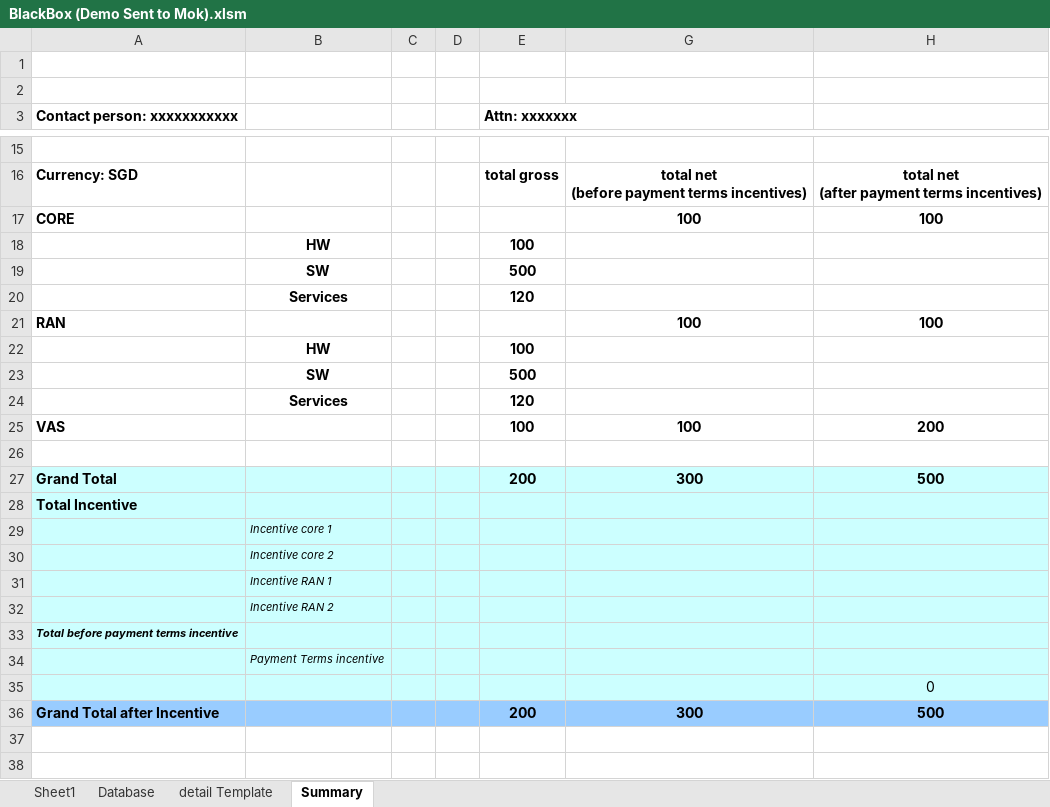
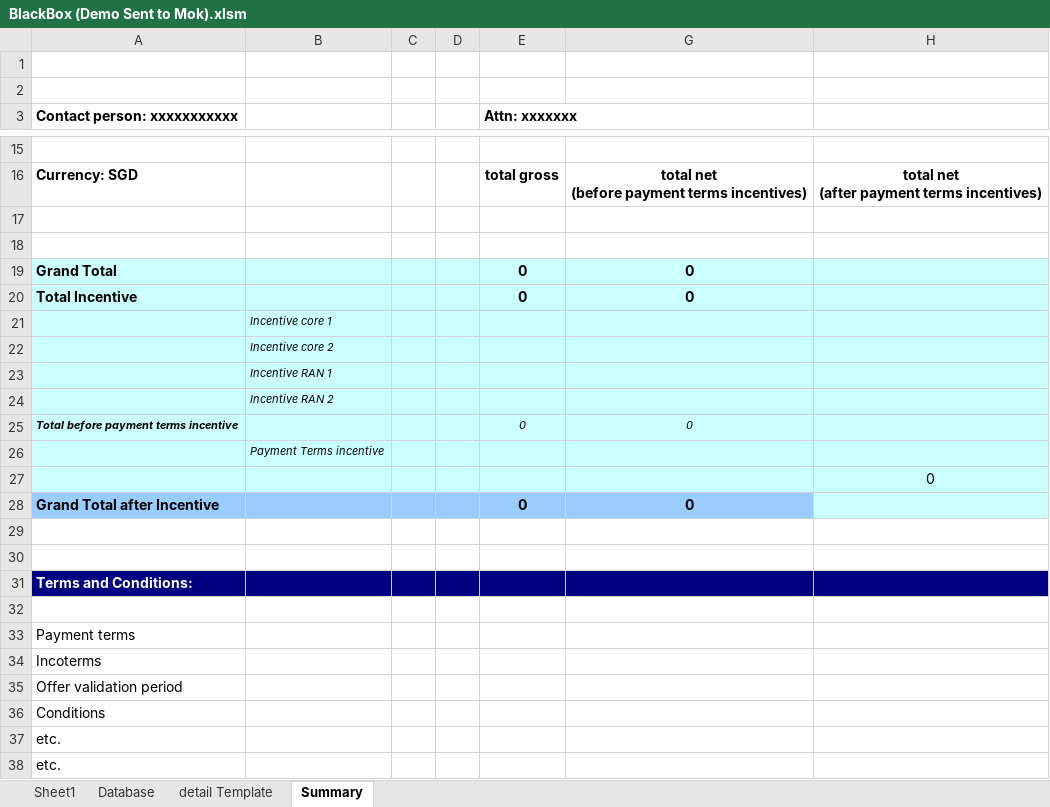
Before and after one commit to simkimsia/macros-vba-ericsson, an Excel workbook: BlackBox (Demo Sent to Mok).xlsm, sheet Summary, drawn as a sheet; only a part is shown, gaps mark what is left out; the shorter side is filled out with more unchanged rows; values as stored, in another font and other column widths than the file's, no borders; removed rows and columns are numbered as before the commit, all else as after; the diff names each change by its address in the sheet, - before the commit and + after, or states it on an @@ line.

```diff
--- a/BlackBox (Demo Sent to Mok).xlsm (sheet Summary)
+++ b/BlackBox (Demo Sent to Mok).xlsm (sheet Summary)
-row 17: CORE |  |  |  |  | 100 | 100
-row 18:  | HW |  |  | 100
-row 19:  | SW |  |  | 500
-row 20:  | Services |  |  | 120
-row 21: RAN |  |  |  |  | 100 | 100
-row 22:  | HW |  |  | 100
-row 23:  | SW |  |  | 500
-row 24:  | Services |  |  | 120
-row 25: VAS |  |  |  | 100 | 100 | 200
-row 18: Grand Total |  |  |  | 200 | 300 | 500
+row 18: (empty)
-A18:E18 fill: #CCFFFF
+A18:E18 fill: none
-G18:H18 fill: #CCFFFF
+G18:H18 fill: none
+row 19: Grand Total |  |  |  | 0 | 0
-E20 (Attn: xxxxxxx): (empty)
+E20 (Attn: xxxxxxx): 0
-G20: (empty)
+G20: 0
-E25 (Attn: xxxxxxx): (empty)
+E25 (Attn: xxxxxxx): 0
-G25: (empty)
+G25: 0
-row 36: Grand Total after Incentive |  |  |  | 200 | 300 | 500
+row 28: Grand Total after Incentive |  |  |  | 0 | 0
```
Also changed, not shown: sheet Database, sheet detail Template, formulas that keep their value, hidden cells, charts or pictures, BlackBox (Demo).xlsm.
